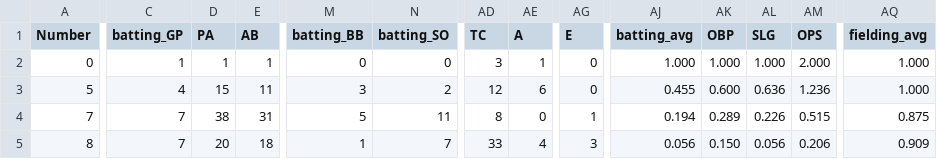
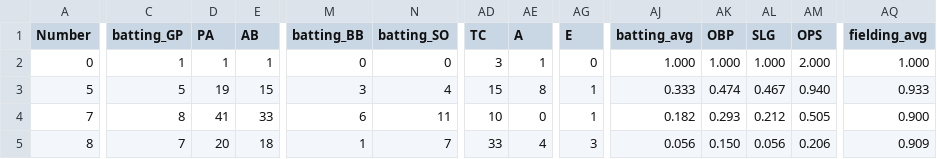
Before and after one commit to jackpuncochar/hamelhawks, a CSV file: cleaned_stats_2025.csv, drawn as a sheet; only a part is shown, gaps mark what is left out; the diff covers the shown part only; the diff names each change by its address in the sheet, - before the commit and + after, or states it on an @@ line.

Commit message:
update stats and result
6.22

```diff
--- a/cleaned_stats_2025.csv
+++ b/cleaned_stats_2025.csv
-C3 (batting_GP): 4
+C3 (batting_GP): 5
-D3 (PA): 15
+D3 (PA): 19
-E3 (AB): 11
+E3 (AB): 15
-N3 (batting_SO): 2
+N3 (batting_SO): 4
-AD3 (TC): 12
+AD3 (TC): 15
-AE3 (A): 6
+AE3 (A): 8
-AG3 (E): 0
+AG3 (E): 1
-AJ3 (batting_avg): 0.455
+AJ3 (batting_avg): 0.333
-AK3 (OBP): 0.600
+AK3 (OBP): 0.474
-AL3 (SLG): 0.636
+AL3 (SLG): 0.467
-AM3 (OPS): 1.236
+AM3 (OPS): 0.940
-AQ3 (fielding_avg): 1.000
+AQ3 (fielding_avg): 0.933
-C4 (batting_GP): 7
+C4 (batting_GP): 8
-D4 (PA): 38
+D4 (PA): 41
-E4 (AB): 31
+E4 (AB): 33
-M4 (batting_BB): 5
+M4 (batting_BB): 6
-AD4 (TC): 8
+AD4 (TC): 10
-AJ4 (batting_avg): 0.194
+AJ4 (batting_avg): 0.182
-AK4 (OBP): 0.289
+AK4 (OBP): 0.293
-AL4 (SLG): 0.226
+AL4 (SLG): 0.212
-AM4 (OPS): 0.515
+AM4 (OPS): 0.505
-AQ4 (fielding_avg): 0.875
+AQ4 (fielding_avg): 0.900
```
Also changed, not shown: 163 edited cells elsewhere in this file, 1 other file.
